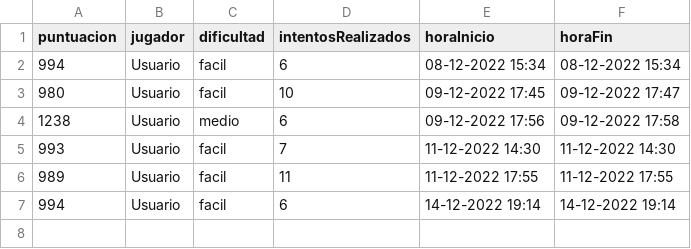
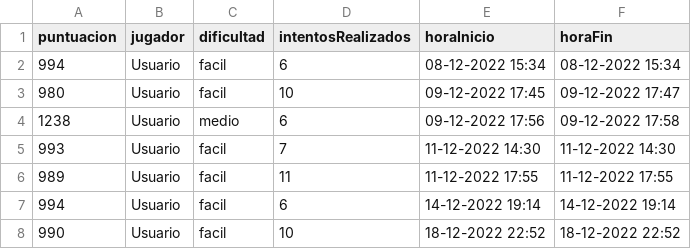
Before and after one commit to SrHerbe/SrHerbe-MasterMind-PHP, a CSV file: csv/partidas/Usuario.csv, drawn as a sheet.

```diff
--- a/csv/partidas/Usuario.csv
+++ b/csv/partidas/Usuario.csv
@@ -7 +7,2 @@ puntuacion,jugador,dificultad,intentosRealizados,horaInicio,horaFin
 994,Usuario,facil,6,14-12-2022 19:14,14-12-2022 19:14
+990,Usuario,facil,10,18-12-2022 22:52,18-12-2022 22:52
```
Also changed, not shown: 54 other files.
